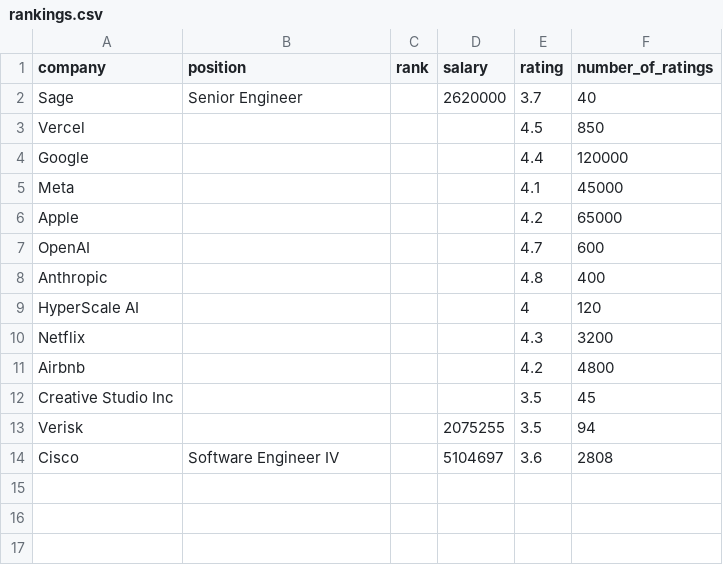
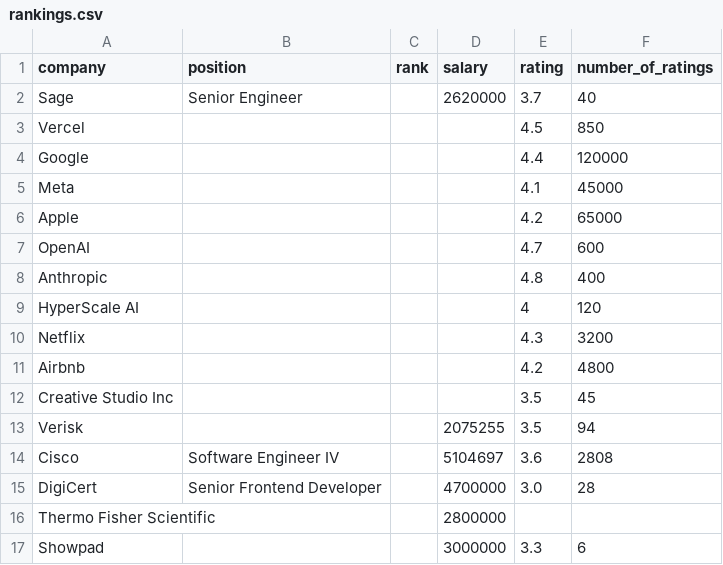
Before and after one commit to s-surineni/job_alert_filter, a CSV file: rankings.csv, drawn as a sheet; the diff names each change by its address in the sheet, - before the commit and + after, or states it on an @@ line.

Commit message:
feat: fallback to target salary for unlisted job alerts
- Parse and apply target salary from rankings.csv when email salary is unlisted
- Display target compensation with (Target) indicator in formatted tables
- Actively rank unlisted alerts by their target salary compensation
- Add unit test coverage for target salary fallback and sorting

```diff
--- a/rankings.csv
+++ b/rankings.csv
+row 15: DigiCert | Senior Frontend Developer |  | 4700000 | 3.0 | 28
+row 16: Thermo Fisher Scientific |  |  | 2800000
+row 17: Showpad |  |  | 3000000 | 3.3 | 6
```
Also changed, not shown: 3 other files.
